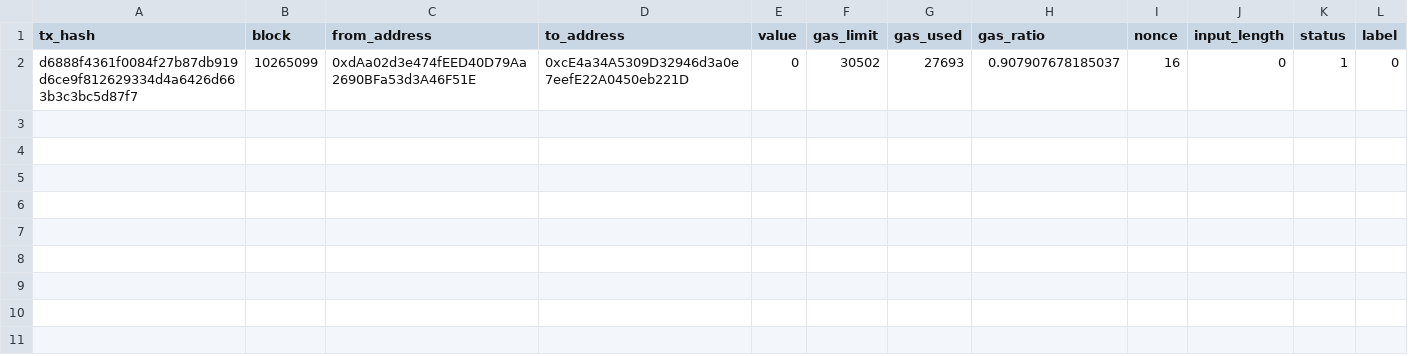
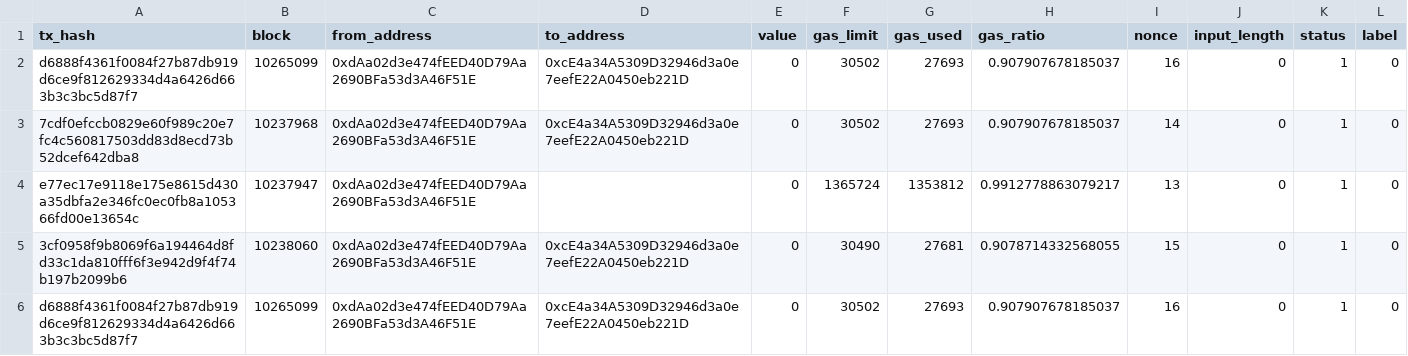
Before and after one commit to kalim-Asim/RM-sem6, a CSV file: dataset/contract_history.csv, drawn as a sheet.

Commit message:
updated dataset

```diff
--- a/dataset/contract_history.csv
+++ b/dataset/contract_history.csv
@@ -2 +2,5 @@ tx_hash,block,from_address,to_address,value,gas_limit,gas_used,gas_ratio,nonce,i
 d6888f4361f0084f27b87db919d6ce9f812629334d4a6426d663b3c3bc5d87f7,10265099,0xdAa02d3e474fEED40D79Aa2690BFa53d3A46F51E,0xcE4a34A5309D32946d3a0e7eefE22A0450eb221D,0,30502,27693,0.907907678185037,16,0,1,0
+7cdf0efccb0829e60f989c20e7fc4c560817503dd83d8ecd73b52dcef642dba8,10237968,0xdAa02d3e474fEED40D79Aa2690BFa53d3A46F51E,0xcE4a34A5309D32946d3a0e7eefE22A0450eb221D,0,30502,27693,0.907907678185037,14,0,1,0
+e77ec17e9118e175e8615d430a35dbfa2e346fc0ec0fb8a105366fd00e13654c,10237947,0xdAa02d3e474fEED40D79Aa2690BFa53d3A46F51E,,0,1365724,1353812,0.9912778863079217,13,0,1,0
+3cf0958f9b8069f6a194464d8fd33c1da810fff6f3e942d9f4f74b197b2099b6,10238060,0xdAa02d3e474fEED40D79Aa2690BFa53d3A46F51E,0xcE4a34A5309D32946d3a0e7eefE22A0450eb221D,0,30490,27681,0.9078714332568055,15,0,1,0
+d6888f4361f0084f27b87db919d6ce9f812629334d4a6426d663b3c3bc5d87f7,10265099,0xdAa02d3e474fEED40D79Aa2690BFa53d3A46F51E,0xcE4a34A5309D32946d3a0e7eefE22A0450eb221D,0,30502,27693,0.907907678185037,16,0,1,0
```
Also changed, not shown: dataset/final_dataset.csv.
